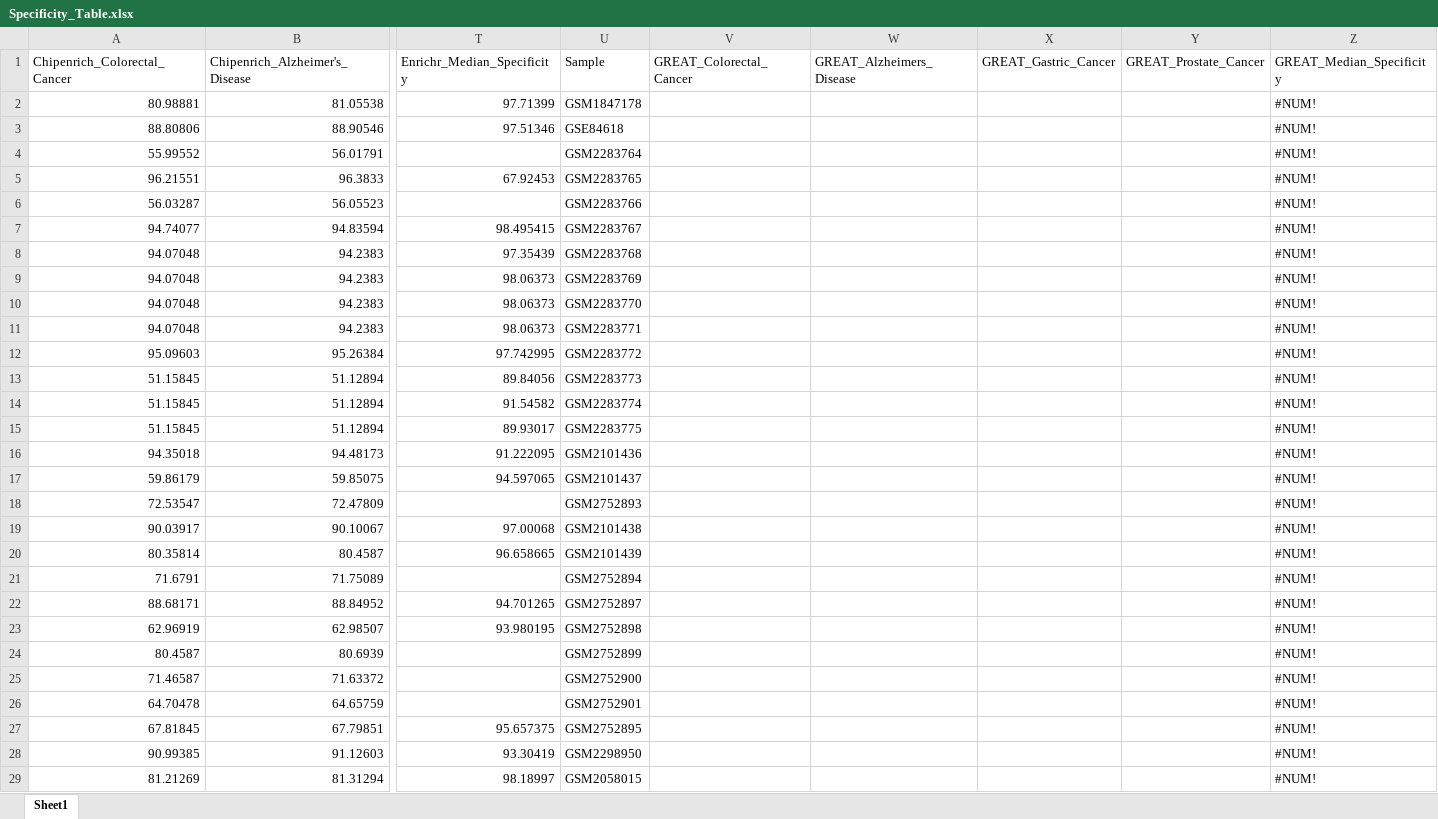
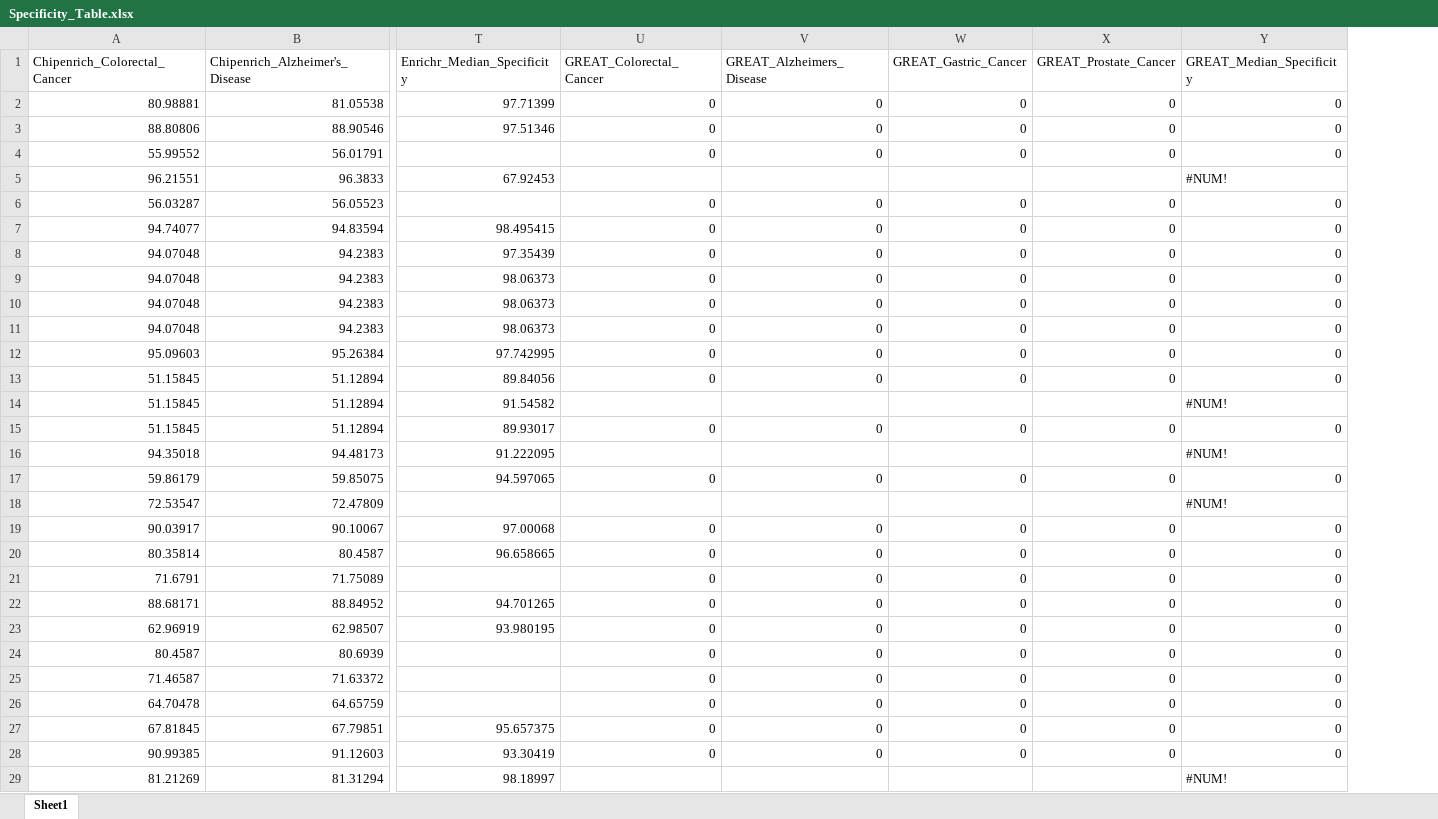
Before and after one commit to mora-lab/benchmarks, an Excel workbook: genomic_range/results/Specificity_Table.xlsx, sheet Sheet1, drawn as a sheet; only a part is shown, gaps mark what is left out; values as stored, in another font and other column widths than the file's, no cell formats; removed rows and columns are numbered as before the commit, all else as after; the diff covers the shown part only; the diff names each change by its address in the sheet, - before the commit and + after, or states it on an @@ line.

```diff
--- a/genomic_range/results/Specificity_Table.xlsx (sheet Sheet1)
+++ b/genomic_range/results/Specificity_Table.xlsx (sheet Sheet1)
-column U (Sample), rows 2-29: GSM1847178 | GSE84618 | GSM2283764 | GSM2283765 | GSM2283766 | GSM2283767 | GSM2283768 | GSM2283769 | GSM2283770 | GSM2283771 | GSM2283772 | GSM2283773 | GSM2283774 | GSM2283775 | GSM2101436 | GSM2101437 | GSM2752893 | GSM2101438 | GSM2101439 | GSM2752894 | GSM2752897 | GSM2752898 | GSM2752899 | GSM2752900 | GSM2752901 | GSM2752895 | GSM2298950 | GSM2058015
-U2:U4 (GREAT_Colorectal_Cancer): (empty)
+U2:U4 (GREAT_Colorectal_Cancer): 0
-V2:V4 (GREAT_Alzheimers_Disease): (empty)
+V2:V4 (GREAT_Alzheimers_Disease): 0
-W2:W4 (GREAT_Gastric_Cancer): (empty)
+W2:W4 (GREAT_Gastric_Cancer): 0
-X2:X4 (GREAT_Prostate_Cancer): (empty)
+X2:X4 (GREAT_Prostate_Cancer): 0
-Y2:Y4 (GREAT_Median_Specificity): #NUM!
+Y2:Y4 (GREAT_Median_Specificity): 0
-U6:U13 (GREAT_Colorectal_Cancer): (empty)
+U6:U13 (GREAT_Colorectal_Cancer): 0
-V6:V13 (GREAT_Alzheimers_Disease): (empty)
+V6:V13 (GREAT_Alzheimers_Disease): 0
-W6:W13 (GREAT_Gastric_Cancer): (empty)
+W6:W13 (GREAT_Gastric_Cancer): 0
-X6:X13 (GREAT_Prostate_Cancer): (empty)
+X6:X13 (GREAT_Prostate_Cancer): 0
-Y6:Y13 (GREAT_Median_Specificity): #NUM!
+Y6:Y13 (GREAT_Median_Specificity): 0
-U15 (GREAT_Colorectal_Cancer): (empty)
+U15 (GREAT_Colorectal_Cancer): 0
-V15 (GREAT_Alzheimers_Disease): (empty)
+V15 (GREAT_Alzheimers_Disease): 0
-W15 (GREAT_Gastric_Cancer): (empty)
+W15 (GREAT_Gastric_Cancer): 0
-X15 (GREAT_Prostate_Cancer): (empty)
+X15 (GREAT_Prostate_Cancer): 0
-Y15 (GREAT_Median_Specificity): #NUM!
+Y15 (GREAT_Median_Specificity): 0
-U17 (GREAT_Colorectal_Cancer): (empty)
+U17 (GREAT_Colorectal_Cancer): 0
-V17 (GREAT_Alzheimers_Disease): (empty)
+V17 (GREAT_Alzheimers_Disease): 0
-W17 (GREAT_Gastric_Cancer): (empty)
+W17 (GREAT_Gastric_Cancer): 0
-X17 (GREAT_Prostate_Cancer): (empty)
+X17 (GREAT_Prostate_Cancer): 0
-Y17 (GREAT_Median_Specificity): #NUM!
+Y17 (GREAT_Median_Specificity): 0
-U19:U28 (GREAT_Colorectal_Cancer): (empty)
+U19:U28 (GREAT_Colorectal_Cancer): 0
-V19:V28 (GREAT_Alzheimers_Disease): (empty)
+V19:V28 (GREAT_Alzheimers_Disease): 0
-W19:W28 (GREAT_Gastric_Cancer): (empty)
+W19:W28 (GREAT_Gastric_Cancer): 0
-X19:X28 (GREAT_Prostate_Cancer): (empty)
+X19:X28 (GREAT_Prostate_Cancer): 0
-Y19:Y28 (GREAT_Median_Specificity): #NUM!
+Y19:Y28 (GREAT_Median_Specificity): 0
```
Also changed, not shown: 275 edited cells elsewhere in this sheet, cell formats, formulas that keep their value, genomic_range/results/Precision_Table.xlsx, genomic_range/results/Prioritization_Table.xlsx, 4 other files.
